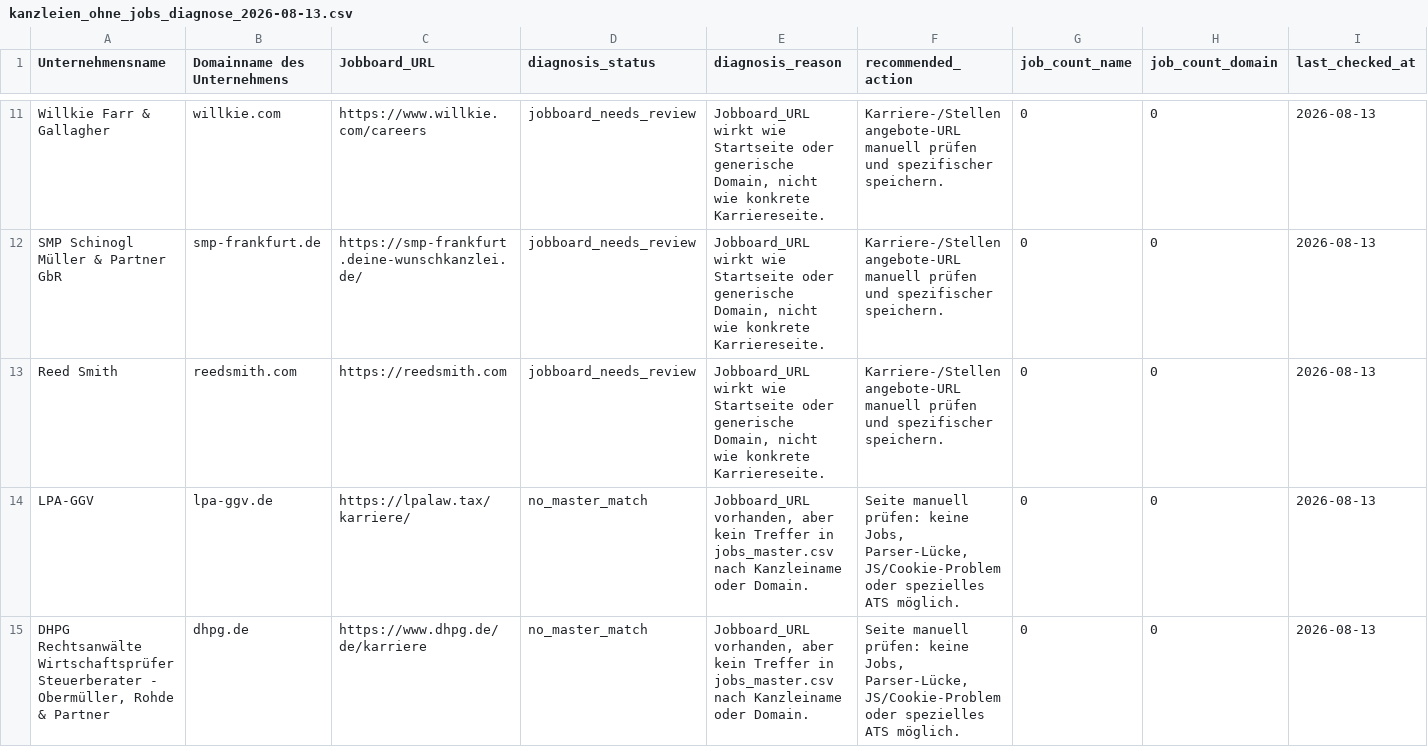
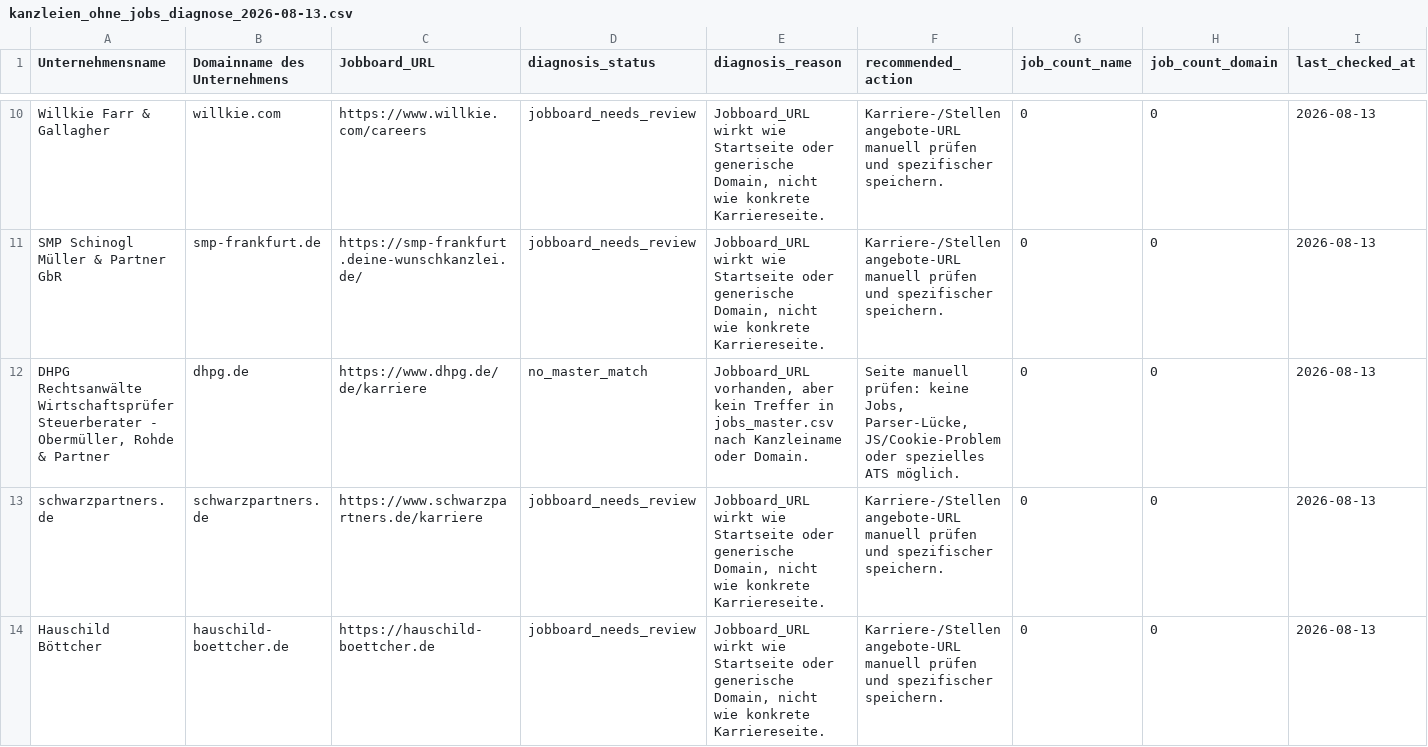
Before and after one commit to Lawgentur/kanzlei-discovery, a CSV file: reports/kanzleien_ohne_jobs_diagnose_2026-08-13.csv, drawn as a sheet; only a part is shown, gaps mark what is left out; the shorter side is filled out with more unchanged rows; rows hold the shown columns only; the diff covers the shown part only; the diff names each change by its address in the sheet, - before the commit and + after, or states it on an @@ line.

```diff
--- a/reports/kanzleien_ohne_jobs_diagnose_2026-08-13.csv
+++ b/reports/kanzleien_ohne_jobs_diagnose_2026-08-13.csv
-row 13: Reed Smith | reedsmith.com | https://reedsmith.com | jobboard_needs_review | Jobboard_URL wirkt wie Startseite oder generische Domain, nicht wie konkrete Karriereseite. | Karriere-/Stellenangebote-URL manuell prüfen und spezifischer speichern. | 0 | 0 | 2026-08-13
-row 14: LPA-GGV | lpa-ggv.de | https://lpalaw.tax/karriere/ | no_master_match | Jobboard_URL vorhanden, aber kein Treffer in jobs_master.csv nach Kanzleiname oder Domain. | Seite manuell prüfen: keine Jobs, Parser-Lücke, JS/Cookie-Problem oder spezielles ATS möglich. | 0 | 0 | 2026-08-13
```
Also changed, not shown: 15 removed rows elsewhere in this file, 2 other files.
